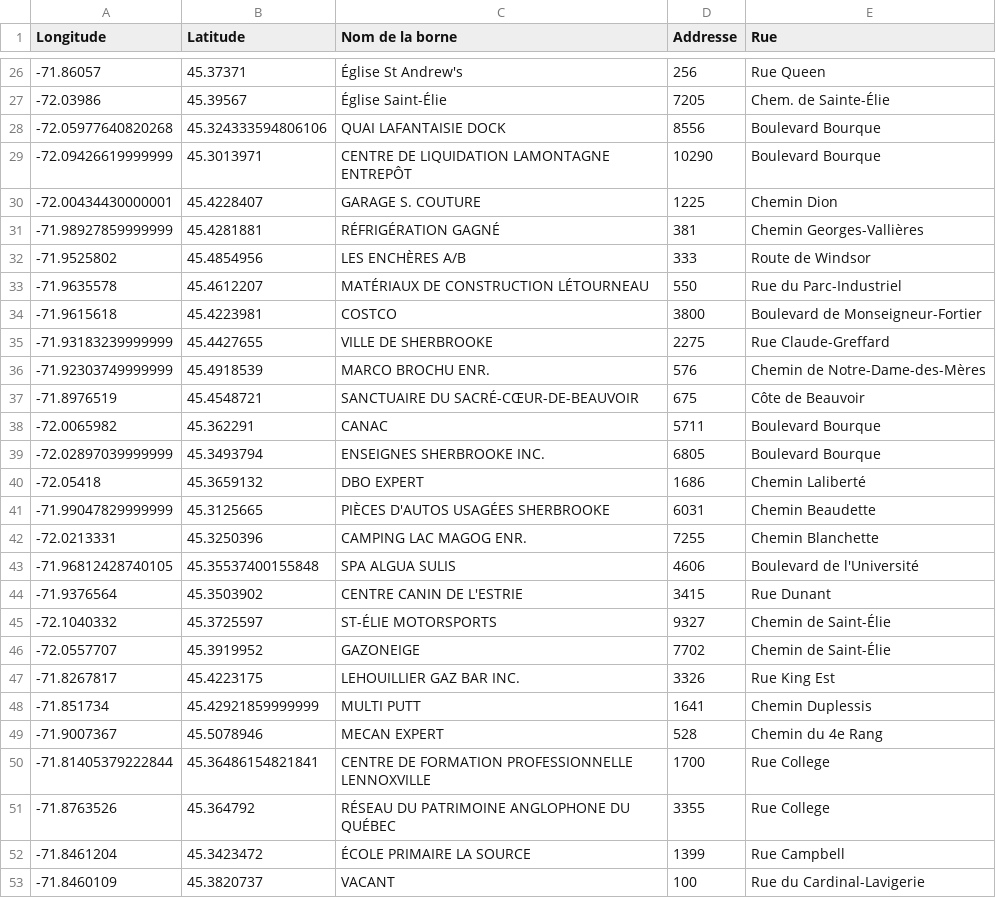
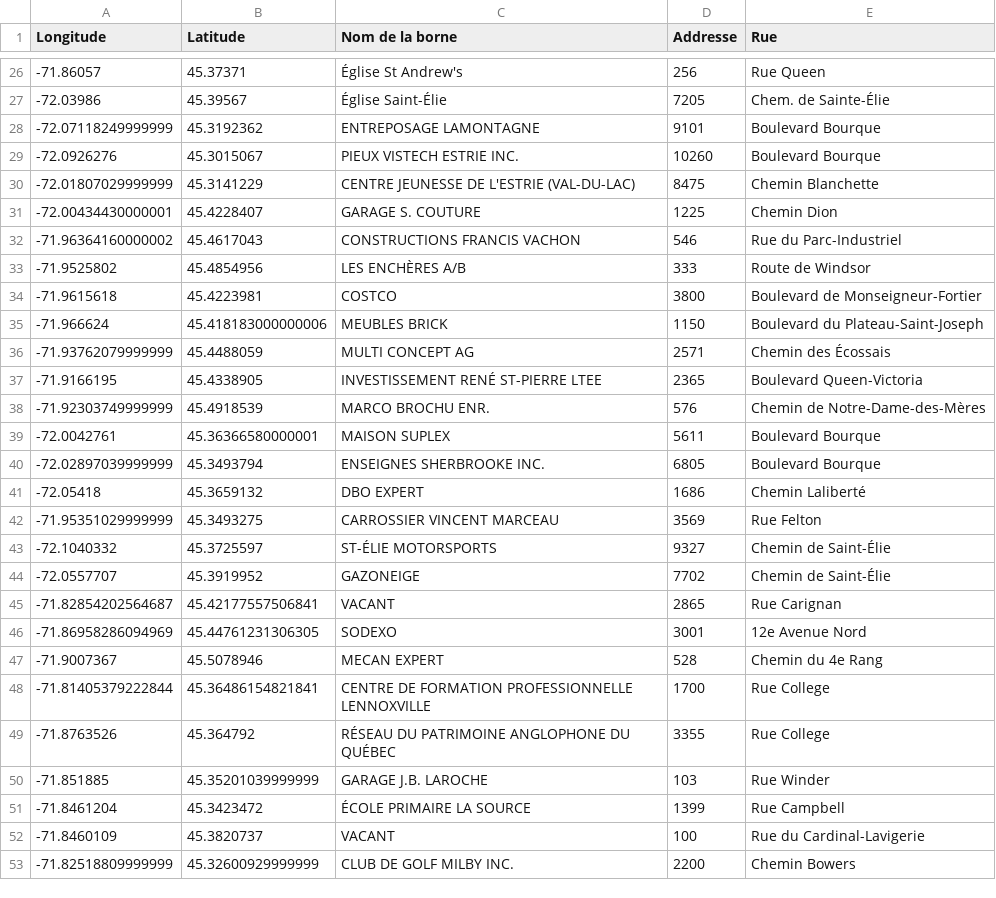
Before and after one commit to inking02/ReQpex, a CSV file: results/new_bins.csv, drawn as a sheet; only a part is shown, gaps mark what is left out; the shorter side is filled out with more unchanged rows.

```diff
--- a/results/new_bins.csv
+++ b/results/new_bins.csv
@@ -27,23 +27,21 @@ Longitude,Latitude,Nom de la borne,Addresse,Rue
 -72.03986,45.39567,Église Saint-Élie,7205,Chem. de Sainte-Élie
--72.05977640820268,45.324333594806106,QUAI LAFANTAISIE DOCK,8556,Boulevard Bourque
--72.09426619999999,45.3013971,CENTRE DE LIQUIDATION LAMONTAGNE ENTREPÔT,10290,Boulevard Bourque
+-72.07118249999999,45.3192362,ENTREPOSAGE LAMONTAGNE,9101,Boulevard Bourque
+-72.0926276,45.3015067,PIEUX VISTECH ESTRIE INC.,10260,Boulevard Bourque
+-72.01807029999999,45.3141229,CENTRE JEUNESSE DE L'ESTRIE (VAL-DU-LAC),8475,Chemin Blanchette
 -72.00434430000001,45.4228407,GARAGE S. COUTURE,1225,Chemin Dion
--71.98927859999999,45.4281881,RÉFRIGÉRATION GAGNÉ,381,Chemin Georges-Vallières
+-71.96364160000002,45.4617043,CONSTRUCTIONS FRANCIS VACHON,546,Rue du Parc-Industriel
 -71.9525802,45.4854956,LES ENCHÈRES A/B,333,Route de Windsor
--71.9635578,45.4612207,MATÉRIAUX DE CONSTRUCTION LÉTOURNEAU,550,Rue du Parc-Industriel
 -71.9615618,45.4223981,COSTCO,3800,Boulevard de Monseigneur-Fortier
--71.93183239999999,45.4427655,VILLE DE SHERBROOKE,2275,Rue Claude-Greffard
+-71.966624,45.418183000000006,MEUBLES BRICK,1150,Boulevard du Plateau-Saint-Joseph
+-71.93762079999999,45.4488059,MULTI CONCEPT AG,2571,Chemin des Écossais
+-71.9166195,45.4338905,INVESTISSEMENT RENÉ ST-PIERRE LTEE,2365,Boulevard Queen-Victoria
 -71.92303749999999,45.4918539,MARCO BROCHU ENR.,576,Chemin de Notre-Dame-des-Mères
--71.8976519,45.4548721,SANCTUAIRE DU SACRÉ-CŒUR-DE-BEAUVOIR,675,Côte de Beauvoir
--72.0065982,45.362291,CANAC,5711,Boulevard Bourque
+-72.0042761,45.36366580000001,MAISON SUPLEX,5611,Boulevard Bourque
 -72.02897039999999,45.3493794,ENSEIGNES SHERBROOKE INC.,6805,Boulevard Bourque
 -72.05418,45.3659132,DBO EXPERT,1686,Chemin Laliberté
--71.99047829999999,45.3125665,PIÈCES D'AUTOS USAGÉES SHERBROOKE,6031,Chemin Beaudette
--72.0213331,45.3250396,CAMPING LAC MAGOG ENR.,7255,Chemin Blanchette
--71.96812428740105,45.35537400155848,SPA ALGUA SULIS,4606,Boulevard de l'Université
--71.9376564,45.3503902,CENTRE CANIN DE L'ESTRIE,3415,Rue Dunant
+-71.95351029999999,45.3493275,CARROSSIER VINCENT MARCEAU,3569,Rue Felton
 -72.1040332,45.3725597,ST-ÉLIE MOTORSPORTS,9327,Chemin de Saint-Élie
 -72.0557707,45.3919952,GAZONEIGE,7702,Chemin de Saint-Élie
--71.8267817,45.4223175,LEHOUILLIER GAZ BAR INC.,3326,Rue King Est
--71.851734,45.42921859999999,MULTI PUTT,1641,Chemin Duplessis
+-71.82854202564687,45.42177557506841,VACANT,2865,Rue Carignan
+-71.86958286094969,45.44761231306305,SODEXO,3001,12e Avenue Nord
 -71.9007367,45.5078946,MECAN EXPERT,528,Chemin du 4e Rang
@@ -51,2 +49,3 @@ Longitude,Latitude,Nom de la borne,Addresse,Rue
 -71.8763526,45.364792,RÉSEAU DU PATRIMOINE ANGLOPHONE DU QUÉBEC,3355,Rue College
+-71.851885,45.35201039999999,GARAGE J.B. LAROCHE,103,Rue Winder
 -71.8461204,45.3423472,ÉCOLE PRIMAIRE LA SOURCE,1399,Rue Campbell
```
Also changed, not shown: 3 other files.
